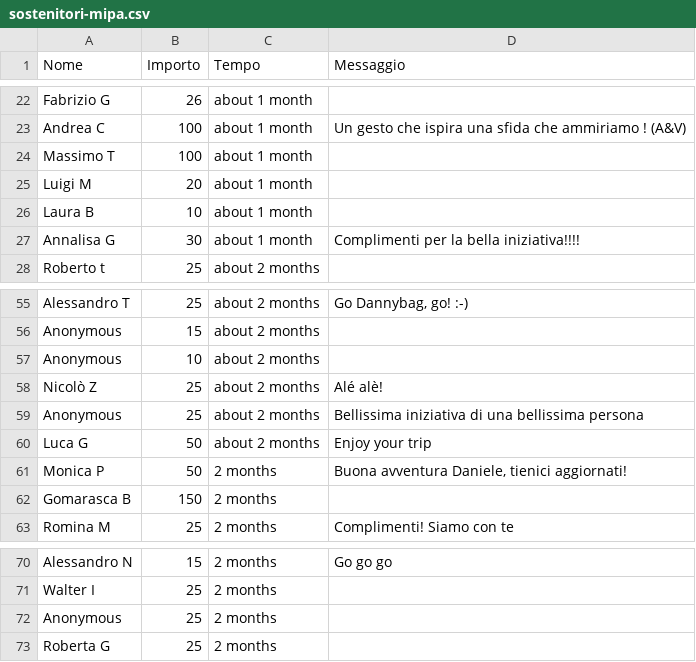
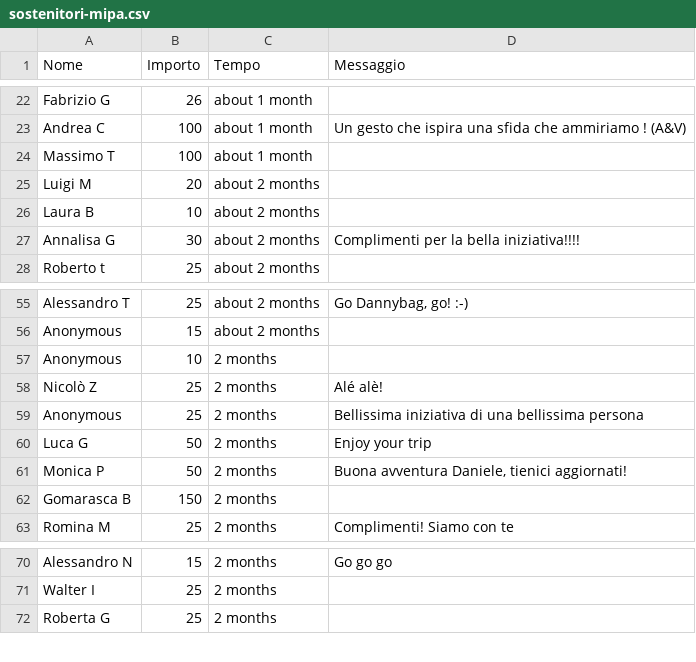
Before and after one commit to dannybag/inbiciperilmondo, a CSV file: sostenitori-mipa.csv, drawn as a sheet; only a part is shown, gaps mark what is left out.

```diff
--- a/sostenitori-mipa.csv
+++ b/sostenitori-mipa.csv
@@ -24,5 +24,5 @@
 "Massimo T","100","about 1 month",""
-"Luigi M","20","about 1 month",""
-"Laura B","10","about 1 month",""
-"Annalisa G","30","about 1 month","Complimenti per la bella iniziativa!!!!"
+"Luigi M","20","about 2 months",""
+"Laura B","10","about 2 months",""
+"Annalisa G","30","about 2 months","Complimenti per la bella iniziativa!!!!"
 "Roberto t","25","about 2 months",""
@@ -56,6 +56,6 @@
 "Anonymous","15","about 2 months",""
-"Anonymous","10","about 2 months",""
-"Nicolò Z","25","about 2 months","Alé alè!"
-"Anonymous","25","about 2 months","Bellissima iniziativa di una bellissima persona"
-"Luca G","50","about 2 months","Enjoy your trip"
+"Anonymous","10","2 months",""
+"Nicolò Z","25","2 months","Alé alè!"
+"Anonymous","25","2 months","Bellissima iniziativa di una bellissima persona"
+"Luca G","50","2 months","Enjoy your trip"
 "Monica P","50","2 months","Buona avventura Daniele, tienici aggiornati!"
@@ -71,3 +71,2 @@
 "Walter I","25","2 months",""
-"Anonymous","25","2 months",""
 "Roberta G","25","2 months",""
```
Also changed, not shown: 1 other file.
